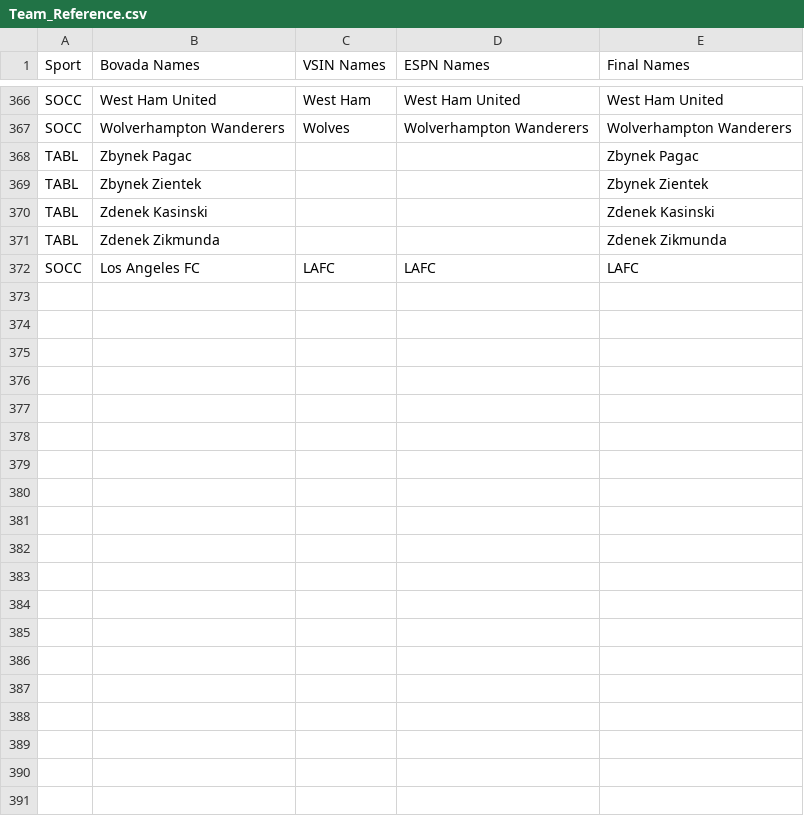
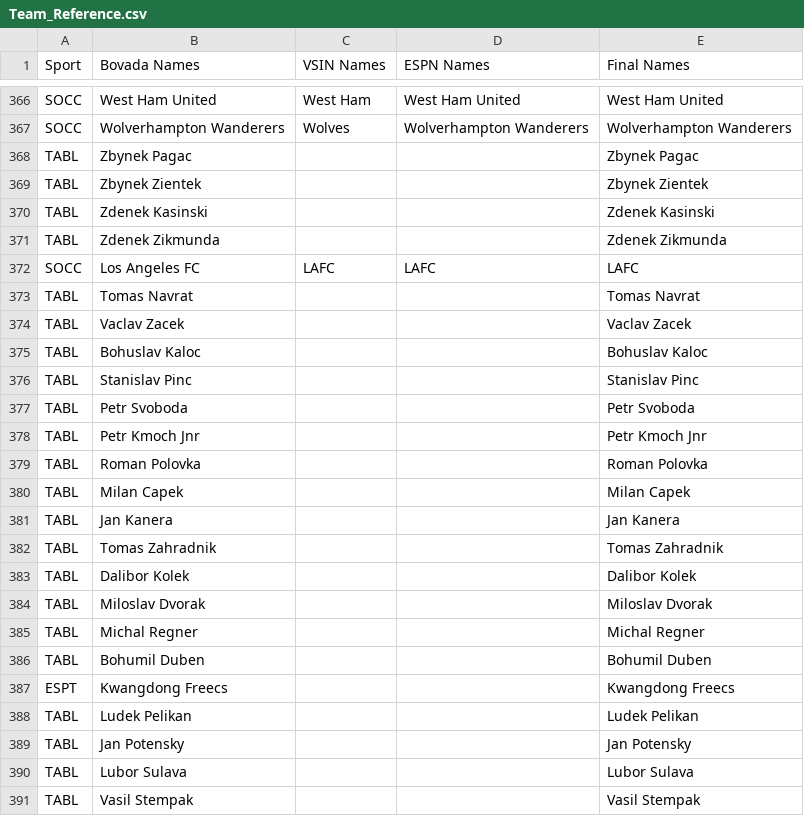
Before and after one commit to ahicks5/DraftCodes, a CSV file: Team_Reference.csv, drawn as a sheet; only a part is shown, gaps mark what is left out; the diff covers the shown part only; the diff names each change by its address in the sheet, - before the commit and + after, or states it on an @@ line.

```diff
--- a/Team_Reference.csv
+++ b/Team_Reference.csv
+row 373: TABL | Tomas Navrat |  |  | Tomas Navrat
+row 374: TABL | Vaclav Zacek |  |  | Vaclav Zacek
+row 375: TABL | Bohuslav Kaloc |  |  | Bohuslav Kaloc
+row 376: TABL | Stanislav Pinc |  |  | Stanislav Pinc
+row 377: TABL | Petr Svoboda |  |  | Petr Svoboda
+row 378: TABL | Petr Kmoch Jnr |  |  | Petr Kmoch Jnr
+row 379: TABL | Roman Polovka |  |  | Roman Polovka
+row 380: TABL | Milan Capek |  |  | Milan Capek
+row 381: TABL | Jan Kanera |  |  | Jan Kanera
+row 382: TABL | Tomas Zahradnik |  |  | Tomas Zahradnik
+row 383: TABL | Dalibor Kolek |  |  | Dalibor Kolek
+row 384: TABL | Miloslav Dvorak |  |  | Miloslav Dvorak
+row 385: TABL | Michal Regner |  |  | Michal Regner
+row 386: TABL | Bohumil Duben |  |  | Bohumil Duben
+row 387: ESPT | Kwangdong Freecs |  |  | Kwangdong Freecs
+row 388: TABL | Ludek Pelikan |  |  | Ludek Pelikan
+row 389: TABL | Jan Potensky |  |  | Jan Potensky
+row 390: TABL | Lubor Sulava |  |  | Lubor Sulava
+row 391: TABL | Vasil Stempak |  |  | Vasil Stempak
```
Also changed, not shown: 20 added rows and 3 edited cells elsewhere in this file, espn_missing_teams.csv, espn_test.csv, 10 other files.
